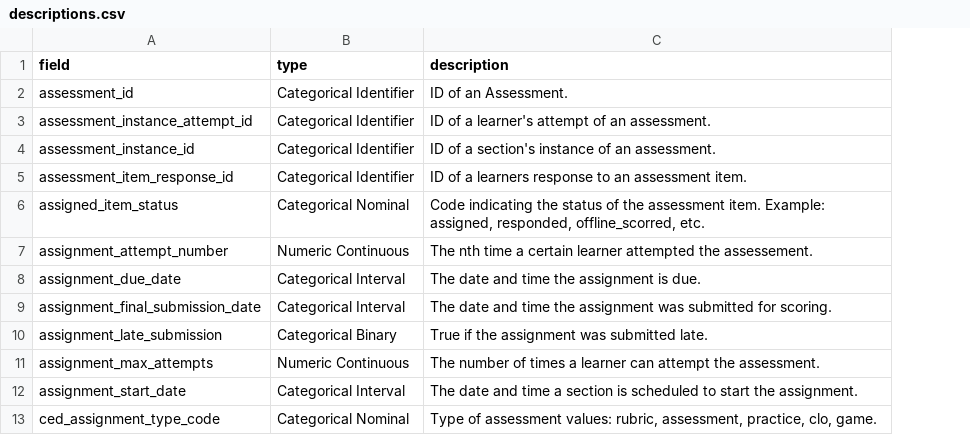
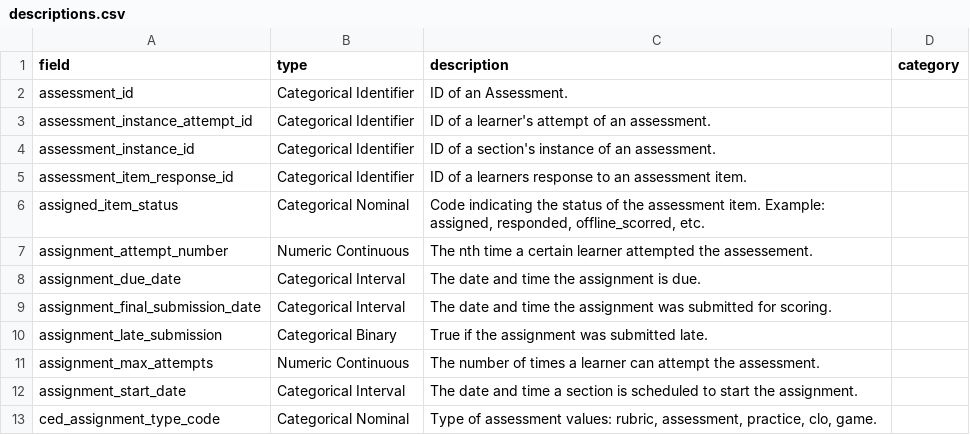
Before and after one commit to dlhinkley/c772-capstone-project, a CSV file: data/descriptions.csv, drawn as a sheet; only a part is shown; the diff names each change by its address in the sheet, - before the commit and + after, or states it on an @@ line.

Commit message:
WIP

```diff
--- a/data/descriptions.csv
+++ b/data/descriptions.csv
+column D (category), empty
```
